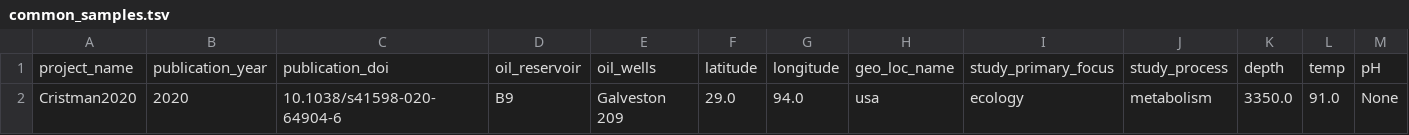
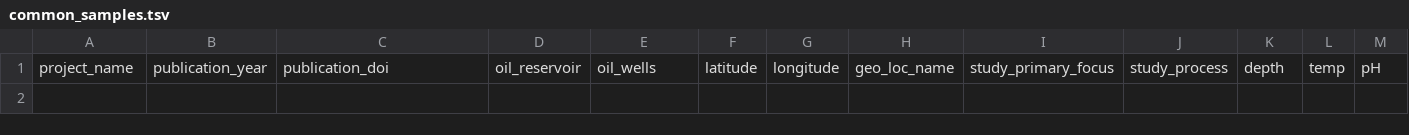
Before and after one commit to vlngf/OilMetagenomesDB, a TSV file: common_samples/common_samples.tsv, drawn as a sheet; only a part is shown; rows hold the shown columns only; the diff names each change by its address in the sheet, - before the commit and + after, or states it on an @@ line.

Commit message:
Update common_samples.tsv

```diff
--- a/common_samples/common_samples.tsv
+++ b/common_samples/common_samples.tsv
-row 2: Cristman2020 | 2020 | 10.1038/s41598-020-64904-6 | B9 | Galveston 209 | 29.0 | 94.0 | usa | ecology | metabolism | 3350.0 | 91.0 | None
```
